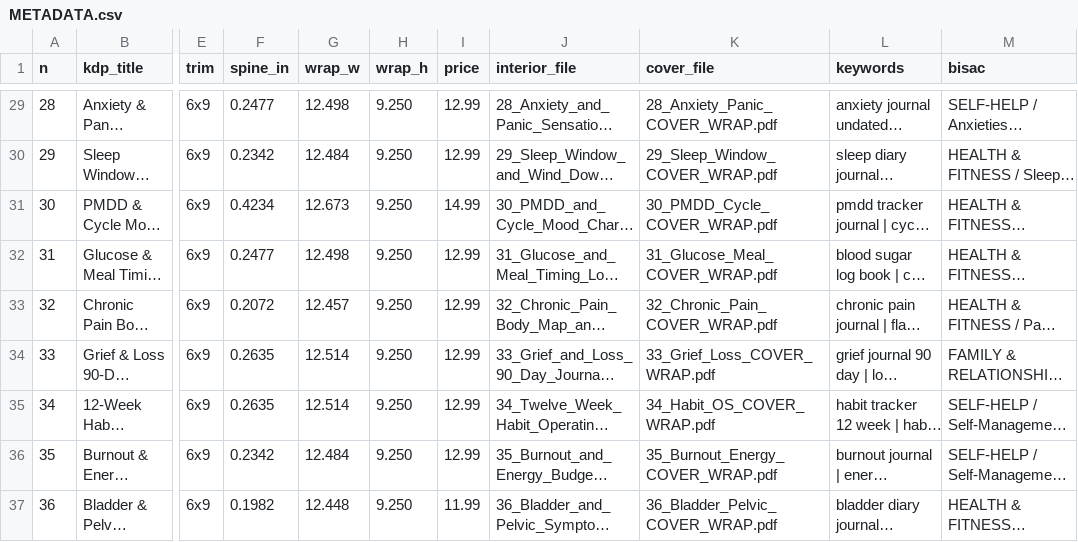
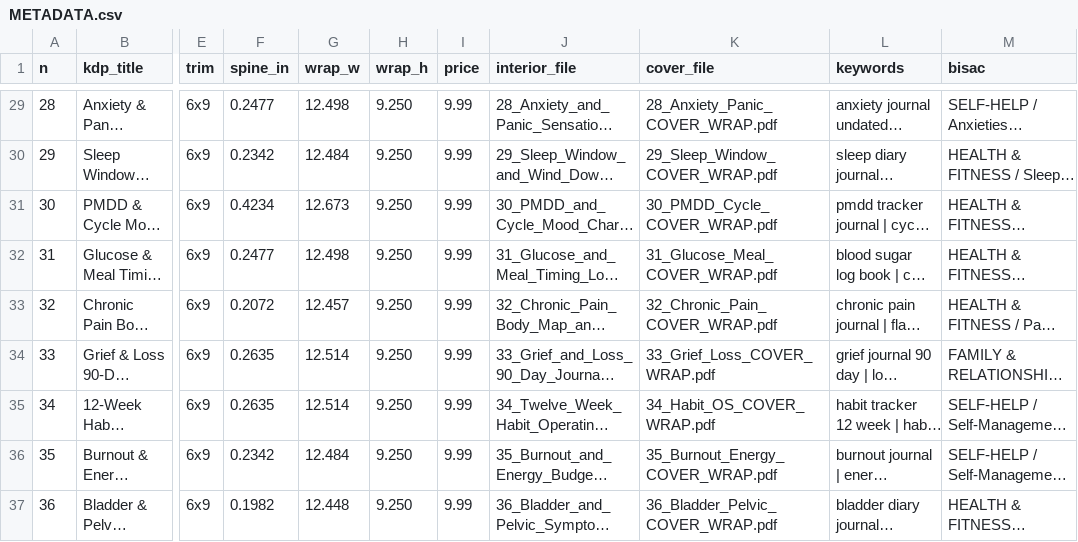
Before and after one commit to ifelaniya-byte/Journals, a CSV file: kdp-36/KDP-Complete-Kit/METADATA.csv, drawn as a sheet; only a part is shown, gaps mark what is left out; long unchanged cells end in …; the diff covers the shown part only; the diff names each change by its address in the sheet, - before the commit and + after, or states it on an @@ line.

Commit message:
Cap all 36 KDP list prices at $9.99 (60% royalty floor).
Rebuild listings, METADATA, lookbook; add selling/valuation guide and proof report.

```diff
--- a/kdp-36/KDP-Complete-Kit/METADATA.csv
+++ b/kdp-36/KDP-Complete-Kit/METADATA.csv
-I29:I30 (price): 12.99
+I29:I30 (price): 9.99
-I31 (price): 14.99
+I31 (price): 9.99
-I32:I36 (price): 12.99
+I32:I36 (price): 9.99
-I37 (price): 11.99
+I37 (price): 9.99
```
Also changed, not shown: 26 edited cells elsewhere in this file, 44 other files.
